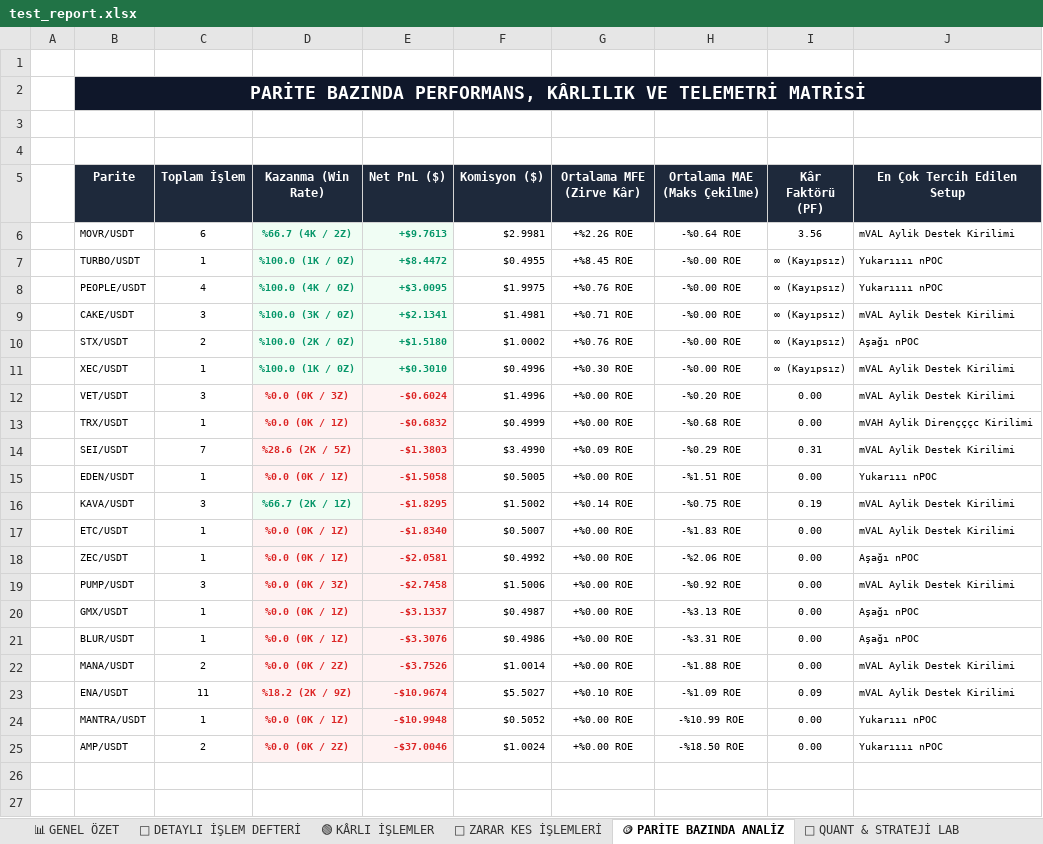
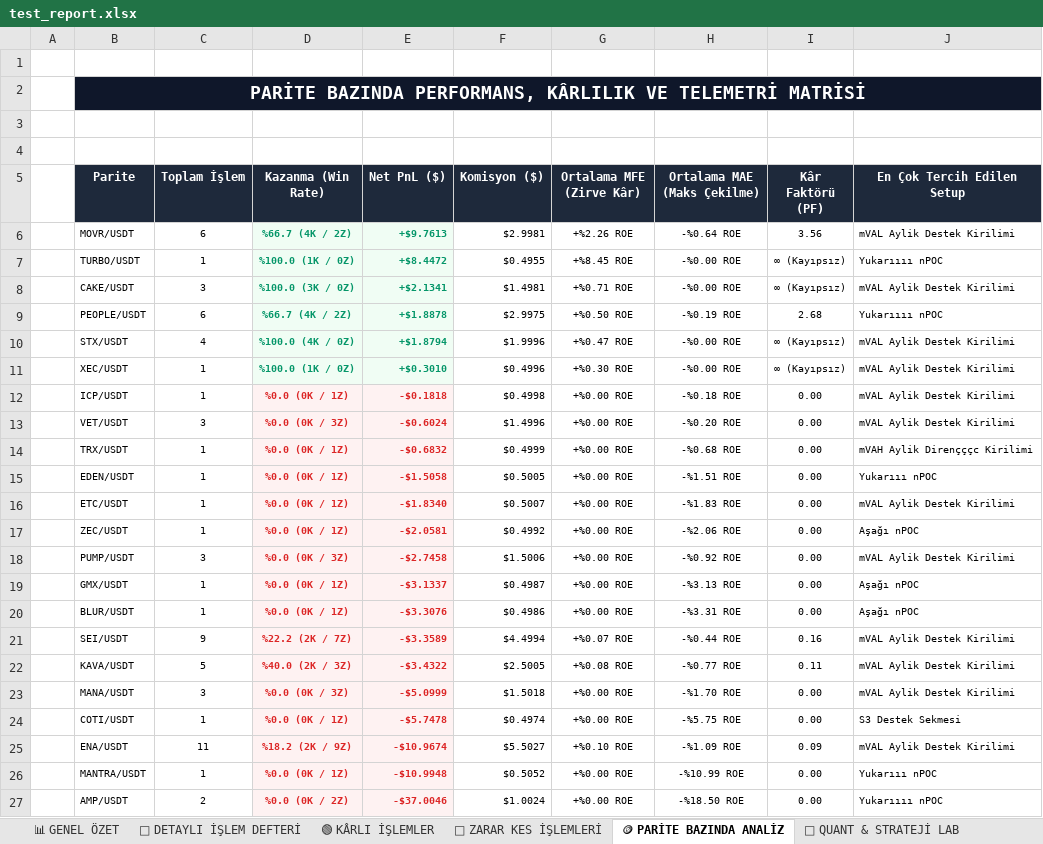
Before and after one commit to scullo/trade-bot, an Excel workbook: test_report.xlsx, sheet 🪙 PARİTE BAZINDA ANALİZ, drawn as a sheet; values as stored, in another font and other column widths than the file's, no borders; removed rows and columns are numbered as before the commit, all else as after; the diff names each change by its address in the sheet, - before the commit and + after, or states it on an @@ line.

```diff
--- a/test_report.xlsx (sheet 🪙 PARİTE BAZINDA ANALİZ)
+++ b/test_report.xlsx (sheet 🪙 PARİTE BAZINDA ANALİZ)
-row 8:  | PEOPLE/USDT | 4 | %100.0 (4K / 0Z) | +$3.0095 | $1.9975 | +%0.76 ROE | -%0.00 ROE | ∞ (Kayıpsız) | Yukarıııı nPOC
+row 9:  | PEOPLE/USDT | 6 | %66.7 (4K / 2Z) | +$1.8878 | $2.9975 | +%0.50 ROE | -%0.19 ROE | 2.68 | Yukarıııı nPOC
-C10 (Toplam İşlem): 2
+C10 (Toplam İşlem): 4
-D10 (Kazanma (Win Rate)): %100.0 (2K / 0Z)
+D10 (Kazanma (Win Rate)): %100.0 (4K / 0Z)
-E10 (Net PnL ($)): +$1.5180
+E10 (Net PnL ($)): +$1.8794
-F10 (Komisyon ($)): $1.0002
+F10 (Komisyon ($)): $1.9996
-G10 (Ortalama MFE (Zirve Kâr)): +%0.76 ROE
+G10 (Ortalama MFE (Zirve Kâr)): +%0.47 ROE
-J10 (En Çok Tercih Edilen Setup): Aşağı nPOC
+J10 (En Çok Tercih Edilen Setup): mVAL Aylik Destek Kirilimi
+row 12:  | ICP/USDT | 1 | %0.0 (0K / 1Z) | -$0.1818 | $0.4998 | +%0.00 ROE | -%0.18 ROE | 0.00 | mVAL Aylik Destek Kirilimi
-row 14:  | SEI/USDT | 7 | %28.6 (2K / 5Z) | -$1.3803 | $3.4990 | +%0.09 ROE | -%0.29 ROE | 0.31 | mVAL Aylik Destek Kirilimi
-row 16:  | KAVA/USDT | 3 | %66.7 (2K / 1Z) | -$1.8295 | $1.5002 | +%0.14 ROE | -%0.75 ROE | 0.19 | mVAL Aylik Destek Kirilimi
+row 21:  | SEI/USDT | 9 | %22.2 (2K / 7Z) | -$3.3589 | $4.4994 | +%0.07 ROE | -%0.44 ROE | 0.16 | mVAL Aylik Destek Kirilimi
+row 22:  | KAVA/USDT | 5 | %40.0 (2K / 3Z) | -$3.4322 | $2.5005 | +%0.08 ROE | -%0.77 ROE | 0.11 | mVAL Aylik Destek Kirilimi
-C23 (Toplam İşlem): 2
+C23 (Toplam İşlem): 3
-D23 (Kazanma (Win Rate)): %0.0 (0K / 2Z)
+D23 (Kazanma (Win Rate)): %0.0 (0K / 3Z)
-E23 (Net PnL ($)): -$3.7526
+E23 (Net PnL ($)): -$5.0999
-F23 (Komisyon ($)): $1.0014
+F23 (Komisyon ($)): $1.5018
-H23 (Ortalama MAE (Maks Çekilme)): -%1.88 ROE
+H23 (Ortalama MAE (Maks Çekilme)): -%1.70 ROE
+row 24:  | COTI/USDT | 1 | %0.0 (0K / 1Z) | -$5.7478 | $0.4974 | +%0.00 ROE | -%5.75 ROE | 0.00 | S3 Destek Sekmesi
```
Also changed, not shown: sheet 📜 DETAYLI İŞLEM DEFTERİ, sheet 🔴 ZARAR KES İŞLEMLERİ, sheet 🟢 KÂRLI İŞLEMLER, sheet 📊 GENEL ÖZET, sheet 🔬 QUANT & STRATEJİ LAB, charts or pictures, 5 other files.
